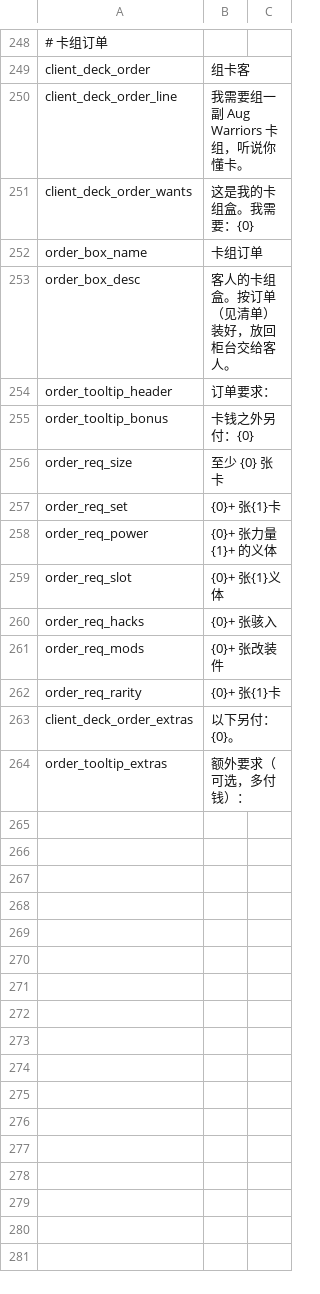
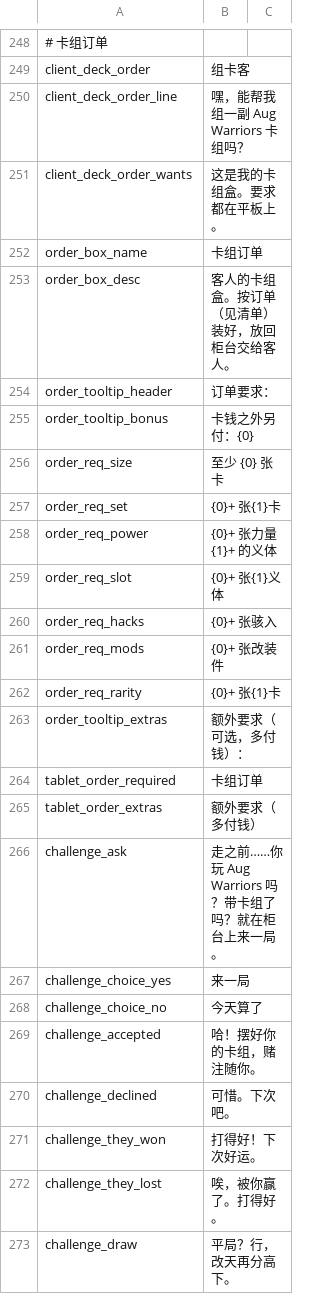
Before and after one commit to dysonzed/Zams-Collectibles, a CSV file: Localization/zh.csv, drawn as a sheet; only a part is shown, gaps mark what is left out; removed rows and columns are numbered as before the commit, all else as after; the diff names each change by its address in the sheet, - before the commit and + after, or states it on an @@ line.

```diff
--- a/Localization/zh.csv
+++ b/Localization/zh.csv
-B250: 我需要组一副 Aug Warriors 卡组，听说你懂卡。
+B250: 嘿，能帮我组一副 Aug Warriors 卡组吗？
-B251: 这是我的卡组盒。我需要：{0}
+B251: 这是我的卡组盒。要求都在平板上。
-row 263: client_deck_order_extras | 以下另付：{0}。
+row 264: tablet_order_required | 卡组订单
+row 265: tablet_order_extras | 额外要求（多付钱）
+row 266: challenge_ask | 走之前……你玩 Aug Warriors 吗？带卡组了吗？就在柜台上来一局。
+row 267: challenge_choice_yes | 来一局
+row 268: challenge_choice_no | 今天算了
+row 269: challenge_accepted | 哈！摆好你的卡组，赌注随你。
+row 270: challenge_declined | 可惜。下次吧。
+row 271: challenge_they_won | 打得好！下次好运。
+row 272: challenge_they_lost | 唉，被你赢了。打得好。
+row 273: challenge_draw | 平局？行，改天再分高下。
```
Also changed, not shown: Localization/en.csv, 5 other files.
